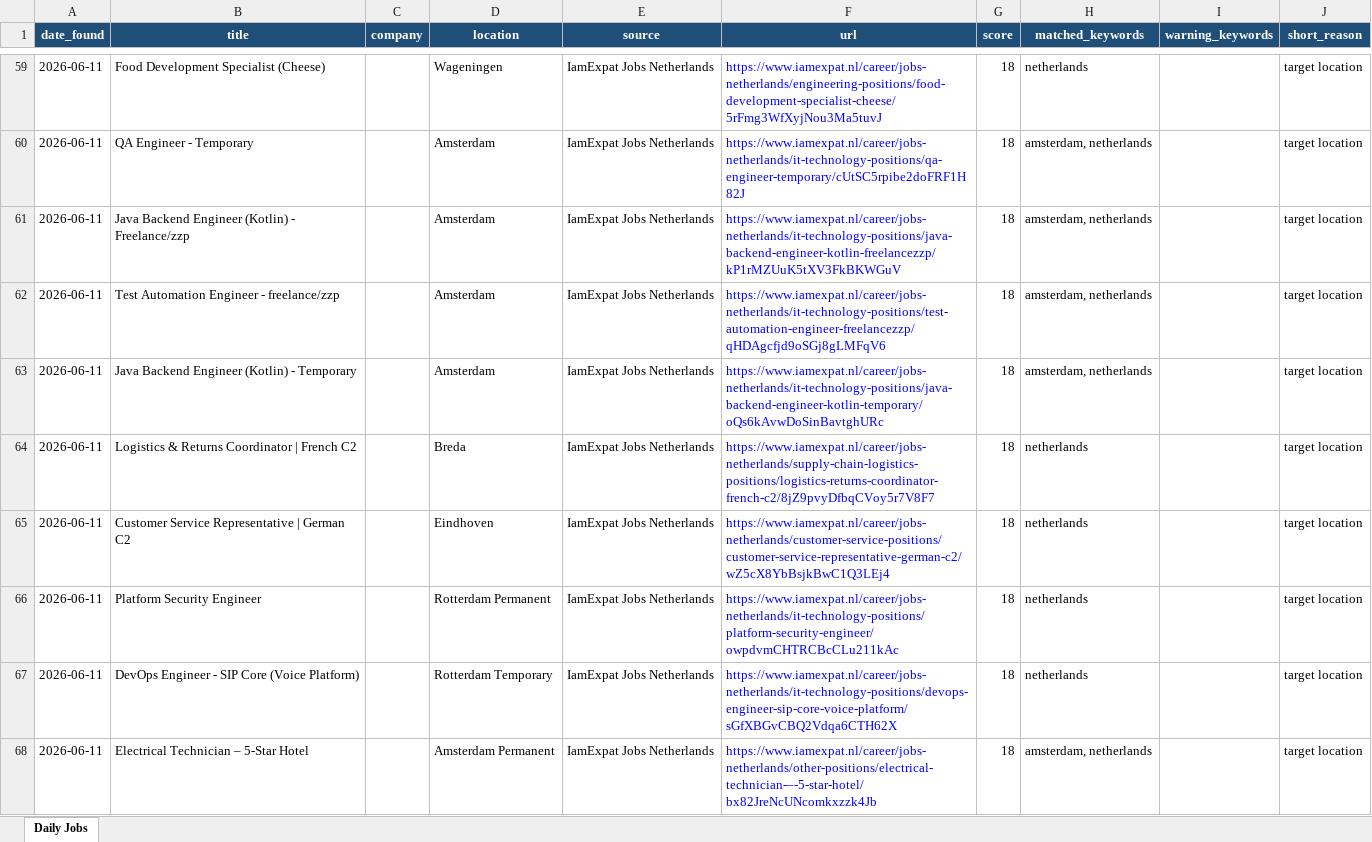
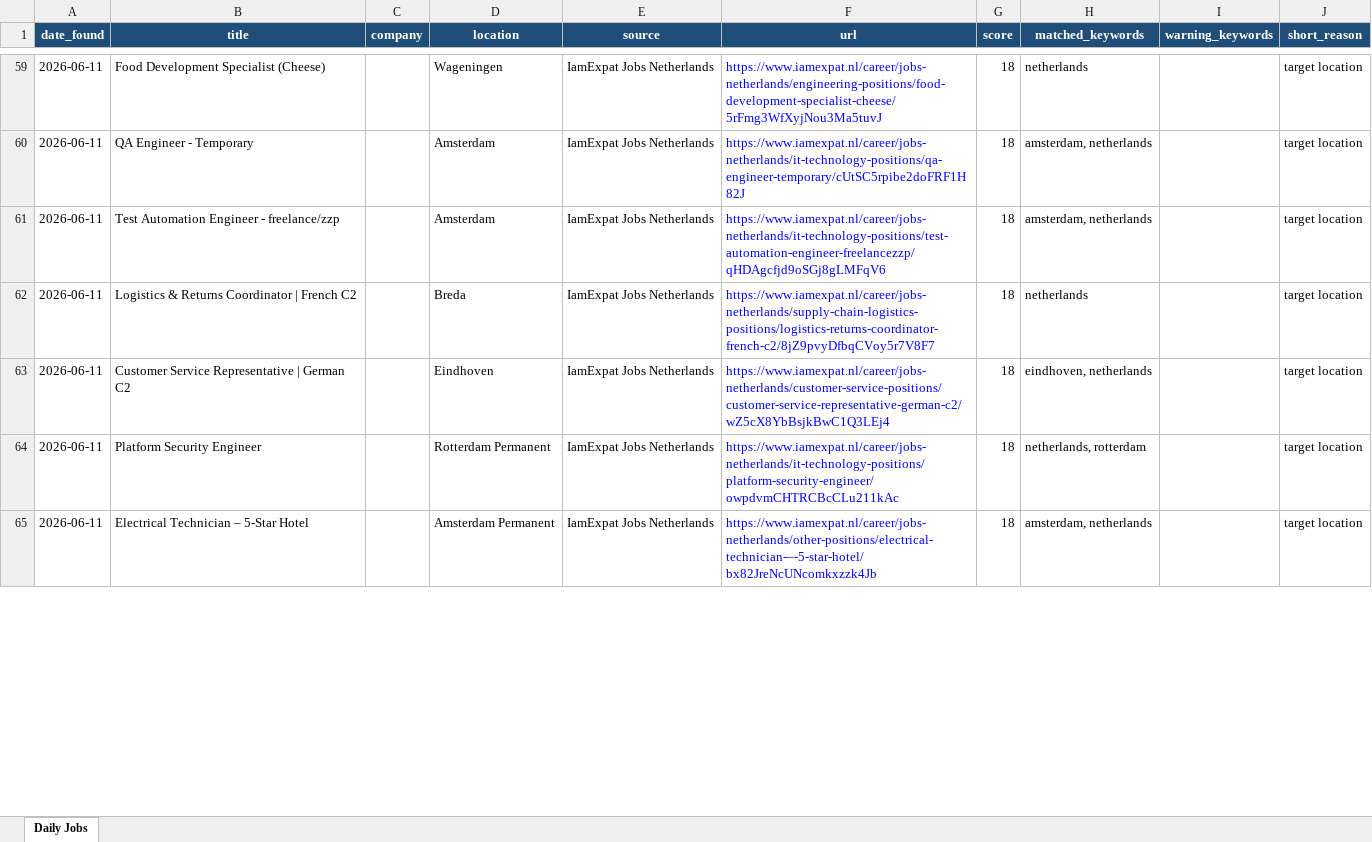
Before and after one commit to yuqiaoxie/job-radar, an Excel workbook: daily_jobs.xlsx, sheet Daily Jobs, drawn as a sheet; only a part is shown, gaps mark what is left out; values as stored, in another font and other column widths than the file's, no borders; removed rows and columns are numbered as before the commit, all else as after; the diff covers the shown part only; the diff names each change by its address in the sheet, - before the commit and + after, or states it on an @@ line.

Commit message:
Update job sources and profile keywords

```diff
--- a/daily_jobs.xlsx (sheet Daily Jobs)
+++ b/daily_jobs.xlsx (sheet Daily Jobs)
-row 61: 2026-06-11 | Java Backend Engineer (Kotlin) - Freelance/zzp |  | Amsterdam | IamExpat Jobs Netherlands | https://www.iamexpat.nl/career/jobs-netherlands/it-technology-positions/java-backend-engineer-kotlin-freelancezzp/kP1rMZUuK5tXV3FkBKWGuV | 18 | amsterdam, netherlands |  | target location
-row 63: 2026-06-11 | Java Backend Engineer (Kotlin) - Temporary |  | Amsterdam | IamExpat Jobs Netherlands | https://www.iamexpat.nl/career/jobs-netherlands/it-technology-positions/java-backend-engineer-kotlin-temporary/oQs6kAvwDoSinBavtghURc | 18 | amsterdam, netherlands |  | target location
-H63 (matched_keywords): netherlands
+H63 (matched_keywords): eindhoven, netherlands
-H64 (matched_keywords): netherlands
+H64 (matched_keywords): netherlands, rotterdam
-row 67: 2026-06-11 | DevOps Engineer - SIP Core (Voice Platform) |  | Rotterdam Temporary | IamExpat Jobs Netherlands | https://www.iamexpat.nl/career/jobs-netherlands/it-technology-positions/devops-engineer-sip-core-voice-platform/sGfXBGvCBQ2Vdqa6CTH62X | 18 | netherlands |  | target location
```
Also changed, not shown: 31 added rows, 28 removed rows and 61 edited cells elsewhere in this sheet, 5 other files.
